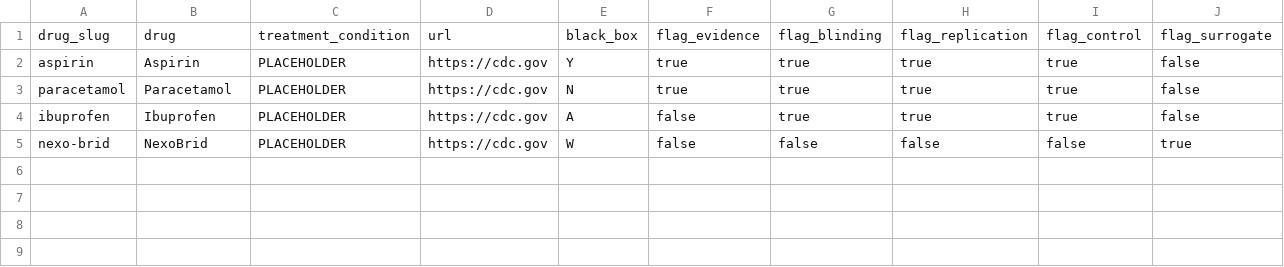
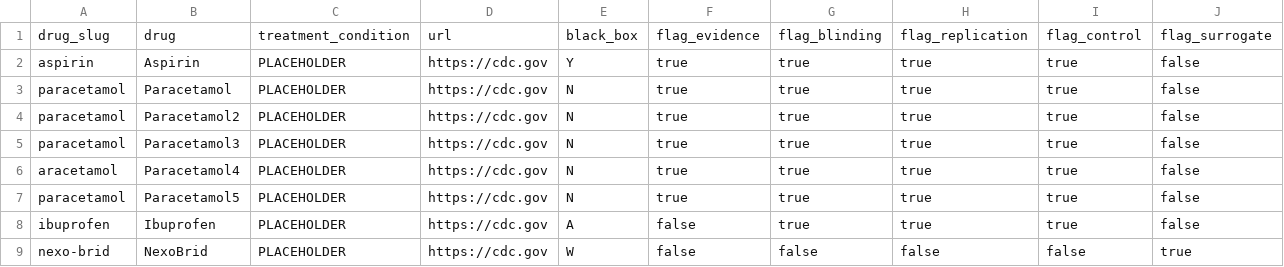
Before and after one commit to fsorodrigues/fda-search-widget, a CSV file: public/assets/data.csv, drawn as a sheet; the diff names each change by its address in the sheet, - before the commit and + after, or states it on an @@ line.

Commit message:
Add WIP on data

```diff
--- a/public/assets/data.csv
+++ b/public/assets/data.csv
+row 4: paracetamol | Paracetamol2 | PLACEHOLDER | https://cdc.gov | N | true | true | true | true | false
+row 5: paracetamol | Paracetamol3 | PLACEHOLDER | https://cdc.gov | N | true | true | true | true | false
+row 6: aracetamol | Paracetamol4 | PLACEHOLDER | https://cdc.gov | N | true | true | true | true | false
+row 7: paracetamol | Paracetamol5 | PLACEHOLDER | https://cdc.gov | N | true | true | true | true | false
```
Also changed, not shown: 1 other file.
